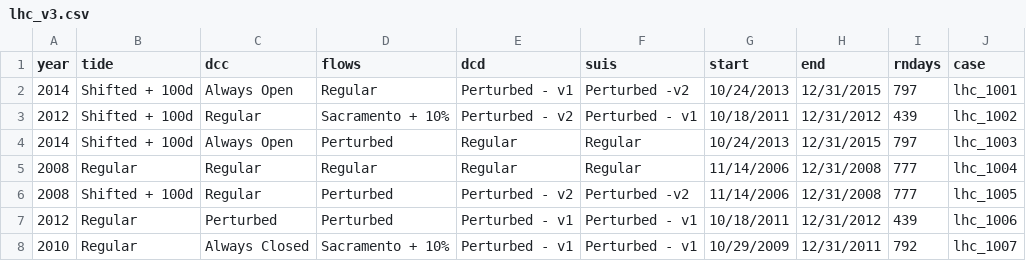
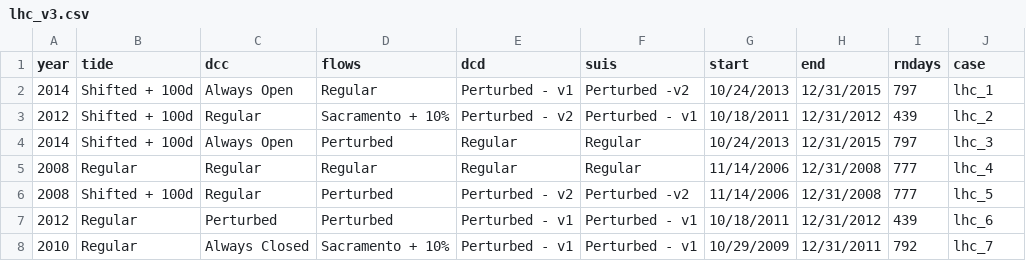
Before and after one commit to CADWRDeltaModeling/DSP_code, a CSV file: scripts/boundary_generation/data_out/lhc_v3.csv, drawn as a sheet.

```diff
--- a/scripts/boundary_generation/data_out/lhc_v3.csv
+++ b/scripts/boundary_generation/data_out/lhc_v3.csv
@@ -1,8 +1,8 @@
 year,tide,dcc,flows,dcd,suis,start,end,rndays,case
-2014,Shifted + 100d,Always Open,Regular,Perturbed - v1,Perturbed -v2,10/24/2013,12/31/2015,797,lhc_1001
-2012,Shifted + 100d,Regular,Sacramento + 10%,Perturbed - v2,Perturbed - v1,10/18/2011,12/31/2012,439,lhc_1002
-2014,Shifted + 100d,Always Open,Perturbed,Regular,Regular,10/24/2013,12/31/2015,797,lhc_1003
-2008,Regular,Regular,Regular,Regular,Regular,11/14/2006,12/31/2008,777,lhc_1004
-2008,Shifted + 100d,Regular,Perturbed,Perturbed - v2,Perturbed -v2,11/14/2006,12/31/2008,777,lhc_1005
-2012,Regular,Perturbed,Perturbed,Perturbed - v1,Perturbed - v1,10/18/2011,12/31/2012,439,lhc_1006
-2010,Regular,Always Closed,Sacramento + 10%,Perturbed - v1,Perturbed - v1,10/29/2009,12/31/2011,792,lhc_1007
+2014,Shifted + 100d,Always Open,Regular,Perturbed - v1,Perturbed -v2,10/24/2013,12/31/2015,797,lhc_1
+2012,Shifted + 100d,Regular,Sacramento + 10%,Perturbed - v2,Perturbed - v1,10/18/2011,12/31/2012,439,lhc_2
+2014,Shifted + 100d,Always Open,Perturbed,Regular,Regular,10/24/2013,12/31/2015,797,lhc_3
+2008,Regular,Regular,Regular,Regular,Regular,11/14/2006,12/31/2008,777,lhc_4
+2008,Shifted + 100d,Regular,Perturbed,Perturbed - v2,Perturbed -v2,11/14/2006,12/31/2008,777,lhc_5
+2012,Regular,Perturbed,Perturbed,Perturbed - v1,Perturbed - v1,10/18/2011,12/31/2012,439,lhc_6
+2010,Regular,Always Closed,Sacramento + 10%,Perturbed - v1,Perturbed - v1,10/29/2009,12/31/2011,792,lhc_7
```
Also changed, not shown: 1 other file.
